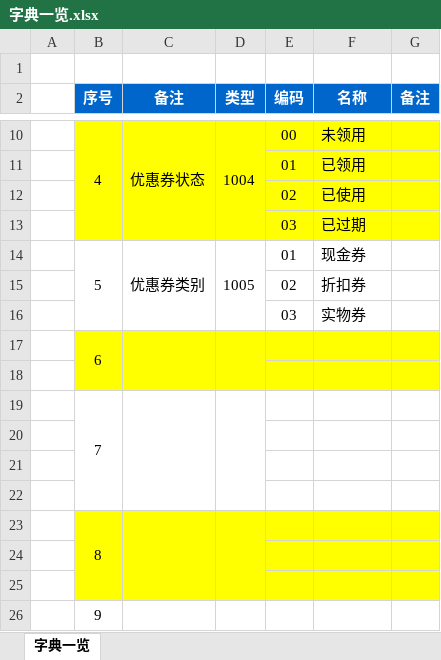
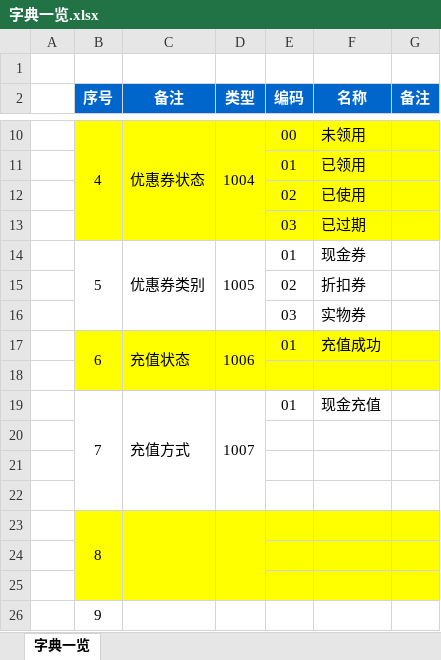
Before and after one commit to zhangxiaodang/wechatcard, an Excel workbook: document/字典一览.xlsx, sheet 字典一览, drawn as a sheet; only a part is shown, gaps mark what is left out; values as stored, in another font and other column widths than the file's, no borders; removed rows and columns are numbered as before the commit, all else as after; the diff names each change by its address in the sheet, - before the commit and + after, or states it on an @@ line.

```diff
--- a/document/字典一览.xlsx (sheet 字典一览)
+++ b/document/字典一览.xlsx (sheet 字典一览)
-row 17:  | 6
+row 17:  | 6 | 充值状态 | 1006 | 01 | 充值成功
-row 19:  | 7
+row 19:  | 7 | 充值方式 | 1007 | 01 | 现金充值
```
Also changed, not shown: document/会员卡设计.xlsx, document/数据库表结构.xlsx, 24 other files.
